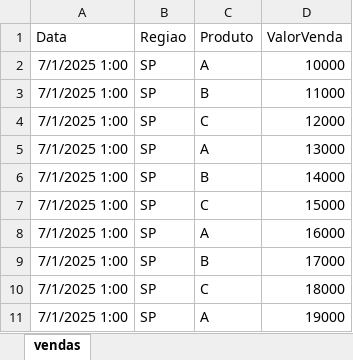
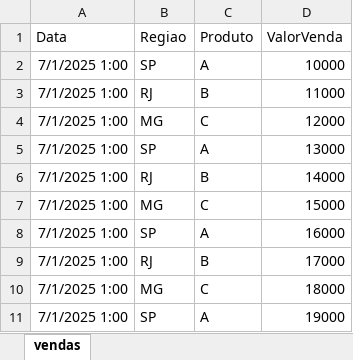
Before and after one commit to renatobrf/python-k8s-initial, an Excel workbook: src/data/vendas.xlsx, sheet vendas, drawn as a sheet; values as stored, in another font and other column widths than the file's, no borders; table styles not drawn; the diff names each change by its address in the sheet, - before the commit and + after, or states it on an @@ line.

```diff
--- a/src/data/vendas.xlsx (sheet vendas)
+++ b/src/data/vendas.xlsx (sheet vendas)
-B3 (Regiao): SP
+B3 (Regiao): RJ
-B4 (Regiao): SP
+B4 (Regiao): MG
-B6 (Regiao): SP
+B6 (Regiao): RJ
-B7 (Regiao): SP
+B7 (Regiao): MG
-B9 (Regiao): SP
+B9 (Regiao): RJ
-B10 (Regiao): SP
+B10 (Regiao): MG
```
Also changed, not shown: 4 other files.
